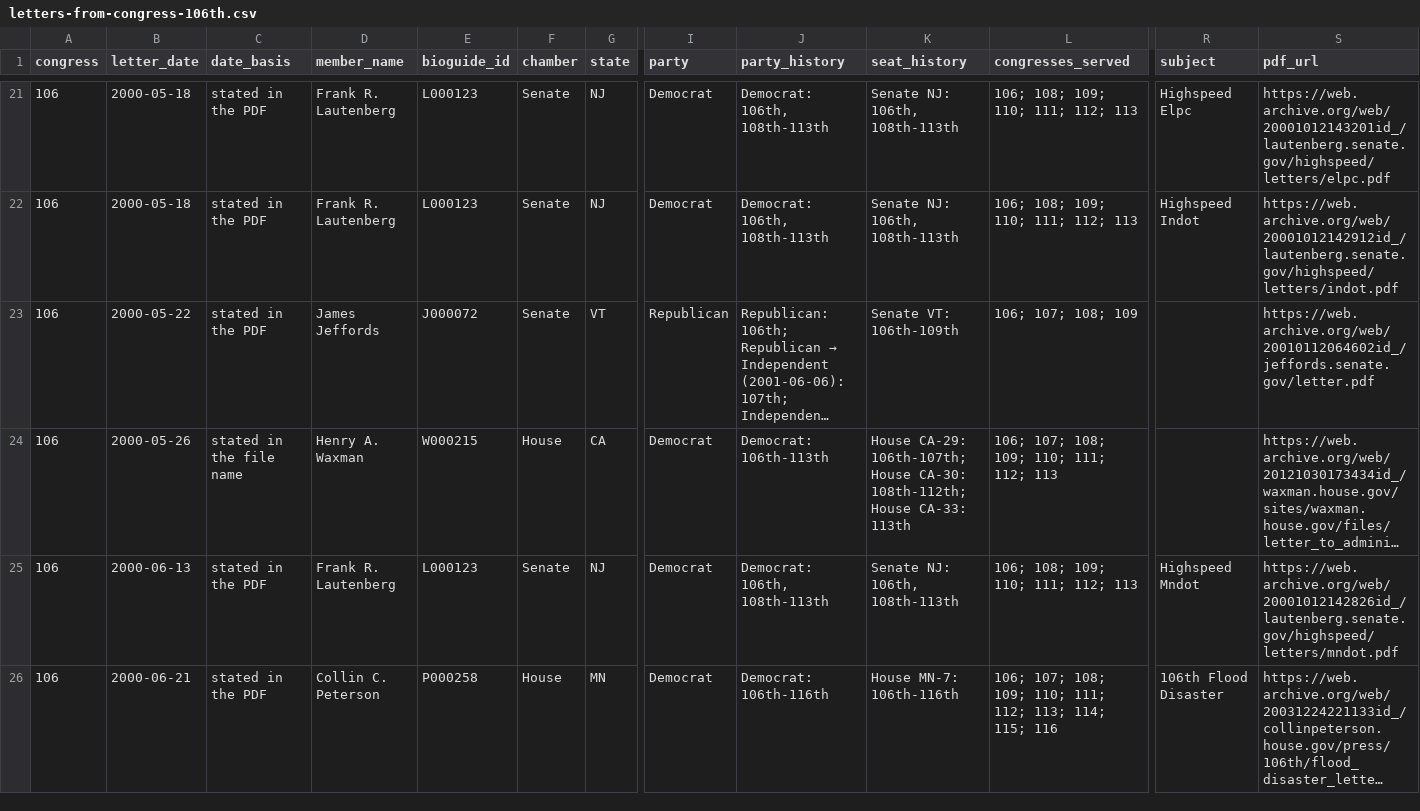
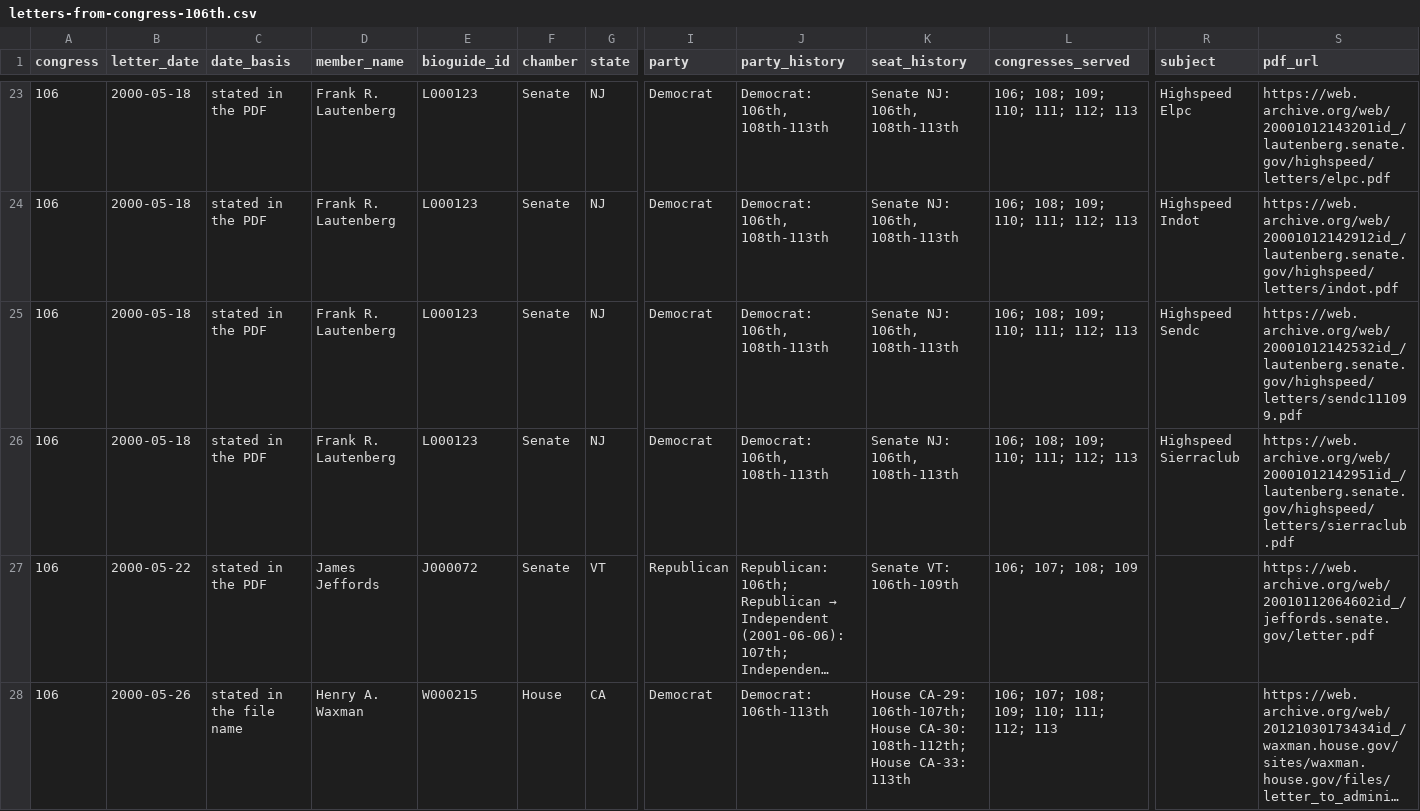
Before and after one commit to internetarchivecanada/Explorer-Congressional-Letters-106, a CSV file: data/letters-from-congress-106th.csv, drawn as a sheet; only a part is shown, gaps mark what is left out; the shorter side is filled out with more unchanged rows; long unchanged cells end in …; rows hold the shown columns only; the diff covers the shown part only; the diff names each change by its address in the sheet, - before the commit and + after, or states it on an @@ line.

Commit message:
Internet Archive Canada copy of Build of 2026-11-13 04:34 (c84e1af)

```diff
--- a/data/letters-from-congress-106th.csv
+++ b/data/letters-from-congress-106th.csv
+row 25: 106 | 2000-05-18 | stated in the PDF | Frank R. Lautenberg | L000123 | Senate | NJ | Democrat | Democrat: 106th, 108th-113th | Senate NJ: 106th, 108th-113th | 106; 108; 109; 110; 111; 112; 113 | Highspeed Sendc | https://web.archive.org/web/20001012142532id_/lautenberg.senate.gov/highspeed/letters/sendc111099.pdf
+row 26: 106 | 2000-05-18 | stated in the PDF | Frank R. Lautenberg | L000123 | Senate | NJ | Democrat | Democrat: 106th, 108th-113th | Senate NJ: 106th, 108th-113th | 106; 108; 109; 110; 111; 112; 113 | Highspeed Sierraclub | https://web.archive.org/web/20001012142951id_/lautenberg.senate.gov/highspeed/letters/sierraclub.pdf
```
Also changed, not shown: 3 added rows and 4 removed rows elsewhere in this file, 22 other files.
